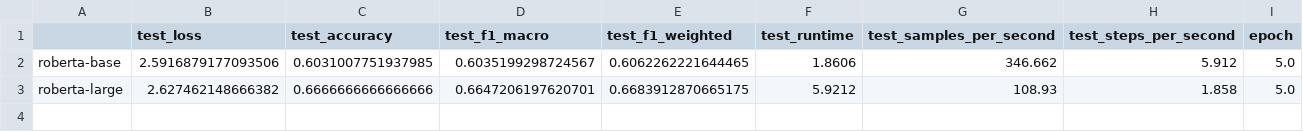
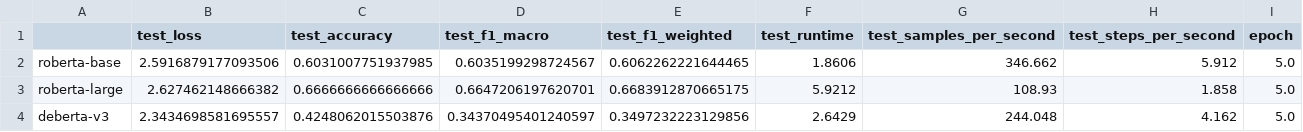
Before and after one commit to LorenzoAlessandro/BdF-Project, a CSV file: results/summary.csv, drawn as a sheet; the diff names each change by its address in the sheet, - before the commit and + after, or states it on an @@ line.

Commit message:
summary after deberta-v3 (auto)

```diff
--- a/results/summary.csv
+++ b/results/summary.csv
+row 4: deberta-v3 | 2.3434698581695557 | 0.4248062015503876 | 0.34370495401240597 | 0.3497232223129856 | 2.6429 | 244.048 | 4.162 | 5.0
```
